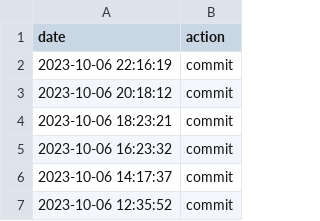
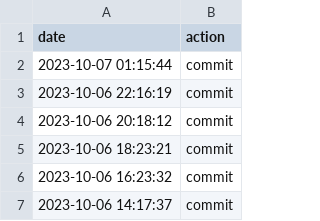
Before and after one commit to hello20030909/choreo, a CSV file: data.csv, drawn as a sheet; only a part is shown; the shorter side is filled out with more unchanged rows.

Commit message:
action:Sat Oct  7 01:15:45 UTC 2023

```diff
--- a/data.csv
+++ b/data.csv
@@ -1,2 +1,3 @@
 date,action
+2023-10-07 01:15:44,commit
 2023-10-06 22:16:19,commit
```
Also changed, not shown: 1 other file.
